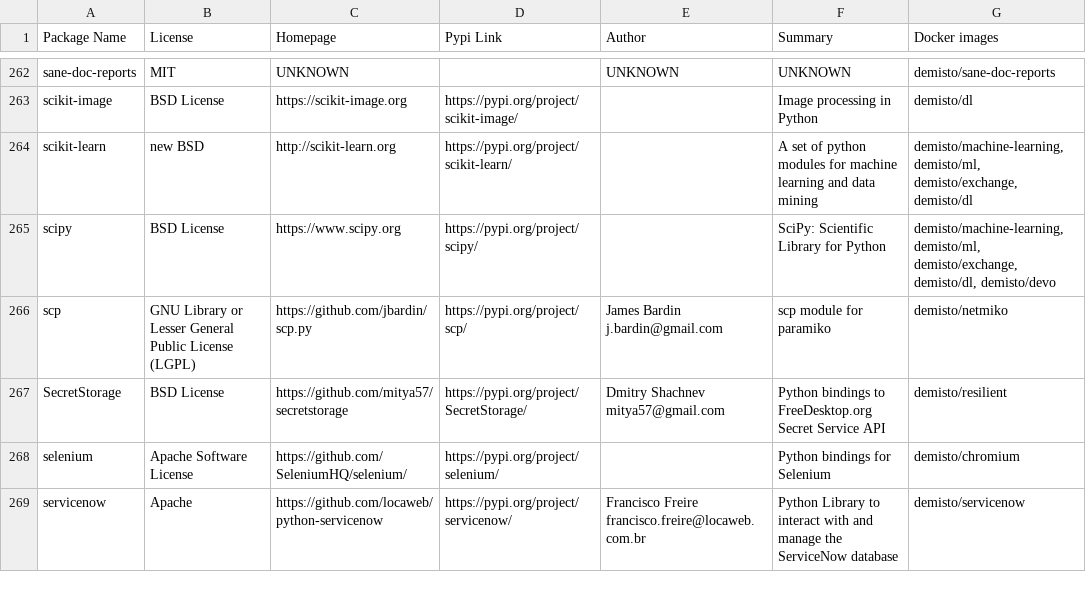
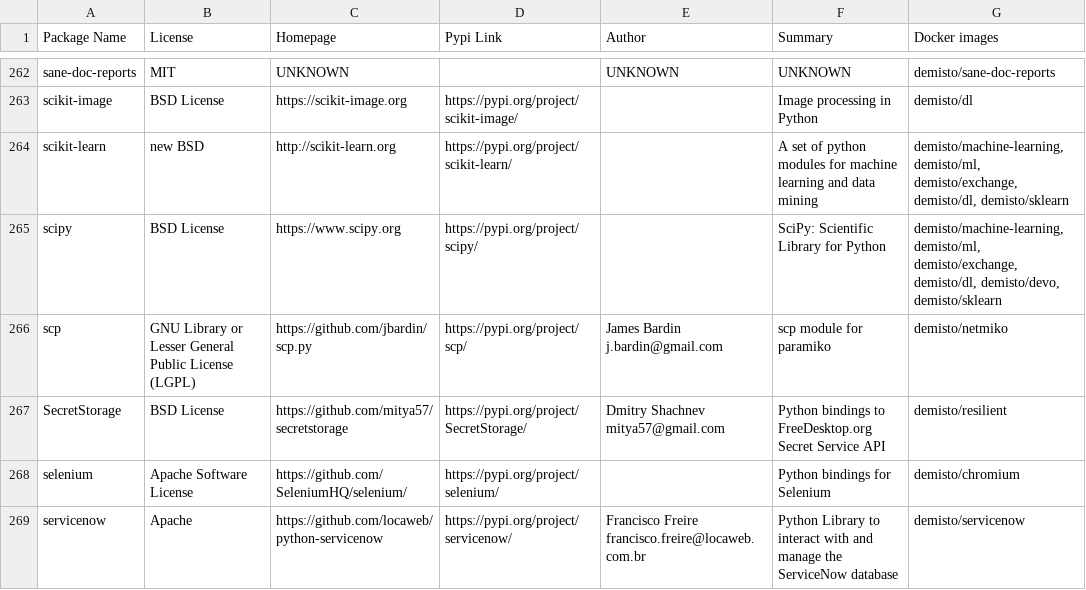
Before and after one commit to wstinkens/dockerfiles, a CSV file: used_packages.csv, drawn as a sheet; only a part is shown, gaps mark what is left out; the diff covers the shown part only.

Commit message:
Tue Aug 11 01:04:30 UTC 2020: automatic docker repository update

```diff
--- a/used_packages.csv
+++ b/used_packages.csv
@@ -263,4 +263,4 @@ sane-doc-reports,MIT,UNKNOWN,,UNKNOWN,UNKNOWN,demisto/sane-doc-reports
 scikit-image,BSD License,https://scikit-image.org,https://pypi.org/project/scikit-image/,,Image processing in Python,demisto/dl
-scikit-learn,new BSD,http://scikit-learn.org,https://pypi.org/project/scikit-learn/,,A set of python modules for machine learning and data mining,"demisto/machine-learning, demisto/ml, demisto/exchange, demisto/dl"
-scipy,BSD License,https://www.scipy.org,https://pypi.org/project/scipy/,,SciPy: Scientific Library for Python,"demisto/machine-learning, demisto/ml, demisto/exchange, demisto/dl, demisto/devo"
+scikit-learn,new BSD,http://scikit-learn.org,https://pypi.org/project/scikit-learn/,,A set of python modules for machine learning and data mining,"demisto/machine-learning, demisto/ml, demisto/exchange, demisto/dl, demisto/sklearn"
+scipy,BSD License,https://www.scipy.org,https://pypi.org/project/scipy/,,SciPy: Scientific Library for Python,"demisto/machine-learning, demisto/ml, demisto/exchange, demisto/dl, demisto/devo, demisto/sklearn"
 scp,GNU Library or Lesser General Public License (LGPL),https://github.com/jbardin/scp.py,https://pypi.org/project/scp/,James Bardin j.bardin@gmail.com,scp module for paramiko,demisto/netmiko
```
Also changed, not shown: 1 added row and 28 edited cells elsewhere in this file, 8 other files.
